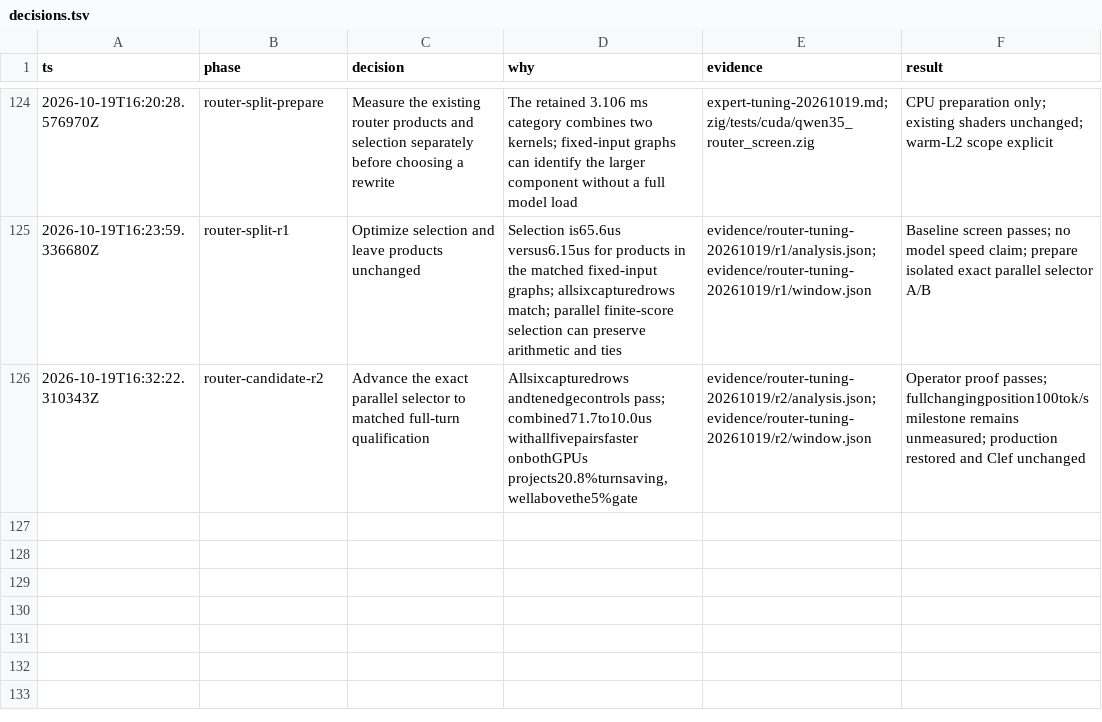
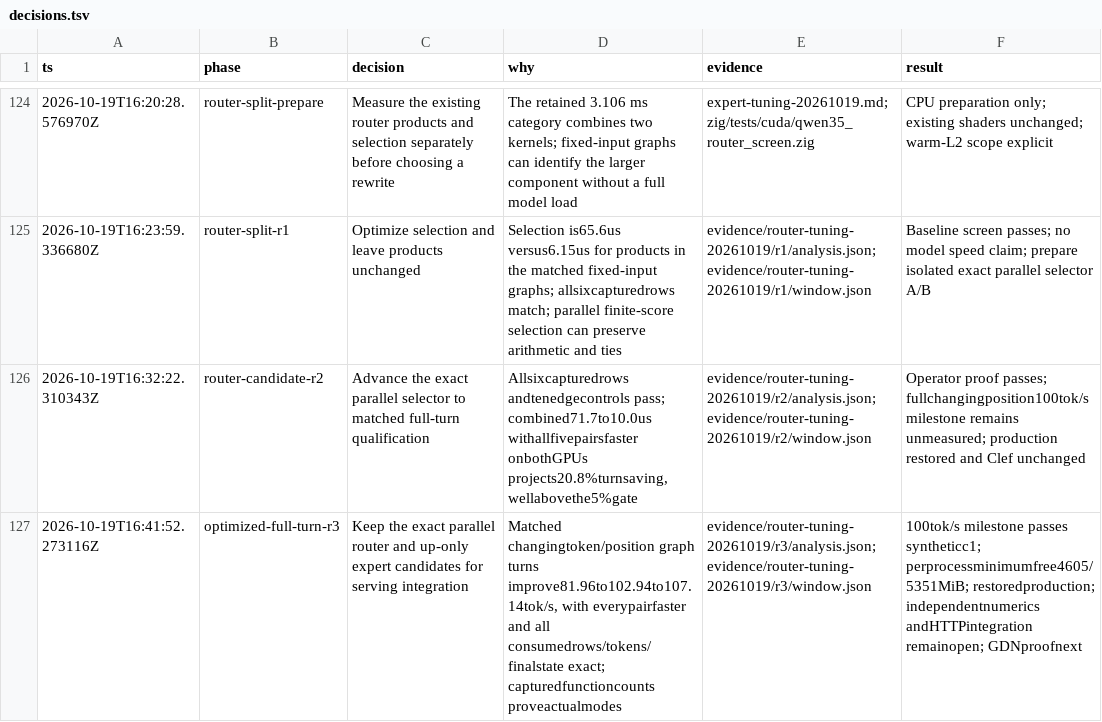
Before and after one commit to goulderb/TensorFold, a TSV file: docs/plans/qwen35-ornith/decisions.tsv, drawn as a sheet; only a part is shown, gaps mark what is left out; the diff names each change by its address in the sheet, - before the commit and + after, or states it on an @@ line.

Commit message:
qwen35: record exact 107 tok per second graph result

```diff
--- a/docs/plans/qwen35-ornith/decisions.tsv
+++ b/docs/plans/qwen35-ornith/decisions.tsv
+row 127: 2026-10-19T16:41:52.273116Z | optimized-full-turn-r3 | Keep the exact parallel router and up-only expert candidates for serving integration | Matched changingtoken/position graph turns improve81.96to102.94to107.14tok/s, with everypairfaster and all consumedrows/tokens/finalstate exact; capturedfunctioncounts proveactualmodes | evidence/router-tuning-20261019/r3/analysis.json; evidence/router-tuning-20261019/r3/window.json | 100tok/s milestone passes syntheticc1; perprocessminimumfree4605/5351MiB; restoredproduction; independentnumerics andHTTPintegration remainopen; GDNproofnext
```
Also changed, not shown: 1 other file.
